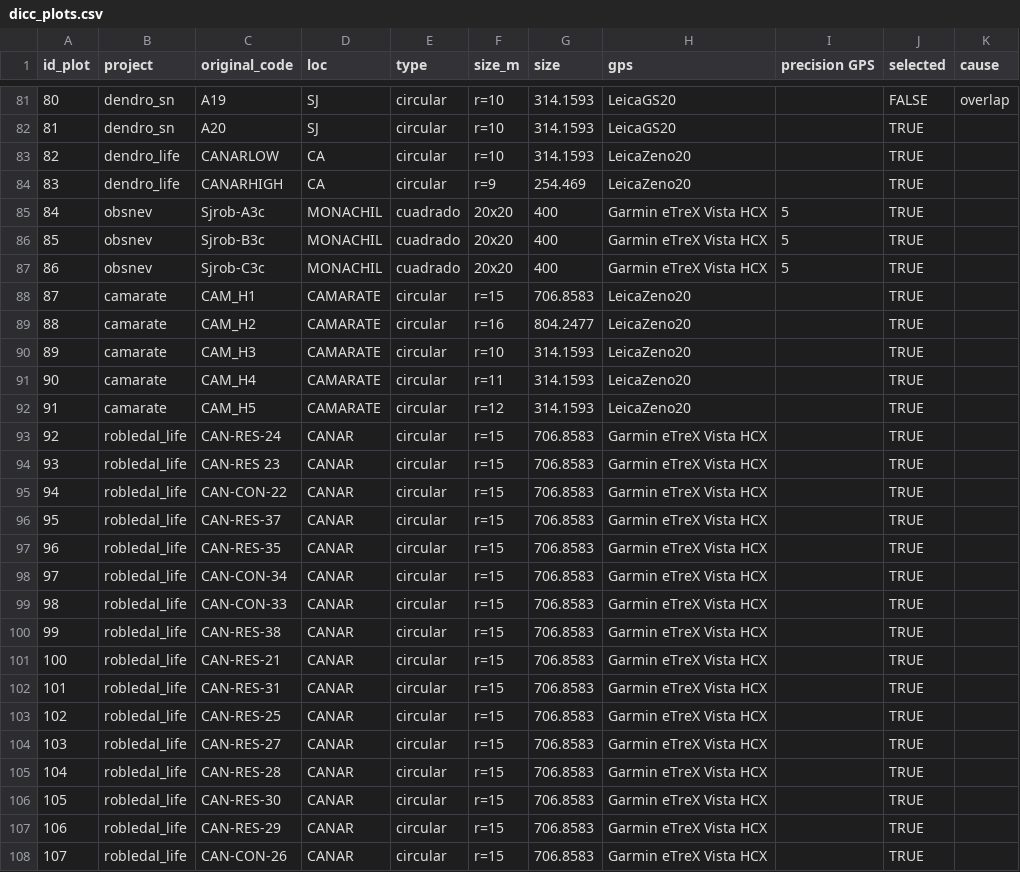
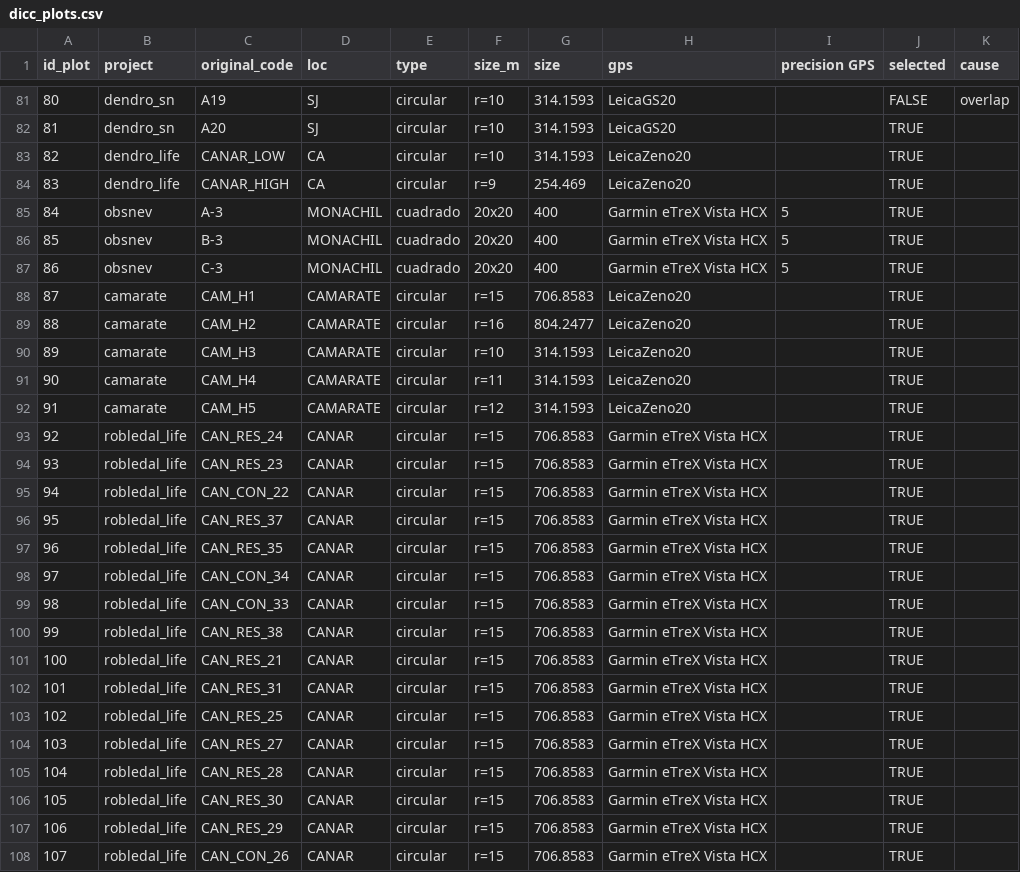
Before and after one commit to ajpelu/qp_seq_carbon, a CSV file: raw_data/dicc_plots.csv, drawn as a sheet; only a part is shown, gaps mark what is left out.

```diff
--- a/raw_data/dicc_plots.csv
+++ b/raw_data/dicc_plots.csv
@@ -82,7 +82,7 @@ id_plot,project,original_code,loc,type,size_m,size,gps,precision GPS,selected,ca
 81,dendro_sn,A20,SJ,circular,r=10,314.1593,LeicaGS20,,TRUE,
-82,dendro_life,CANARLOW,CA,circular,r=10,314.1593,LeicaZeno20,,TRUE,
-83,dendro_life,CANARHIGH,CA,circular,r=9,254.469,LeicaZeno20,,TRUE,
-84,obsnev,Sjrob-A3c,MONACHIL,cuadrado,20x20,400,Garmin eTreX Vista HCX,5,TRUE,
-85,obsnev,Sjrob-B3c,MONACHIL,cuadrado,20x20,400,Garmin eTreX Vista HCX,5,TRUE,
-86,obsnev,Sjrob-C3c,MONACHIL,cuadrado,20x20,400,Garmin eTreX Vista HCX,5,TRUE,
+82,dendro_life,CANAR_LOW,CA,circular,r=10,314.1593,LeicaZeno20,,TRUE,
+83,dendro_life,CANAR_HIGH,CA,circular,r=9,254.469,LeicaZeno20,,TRUE,
+84,obsnev,A-3,MONACHIL,cuadrado,20x20,400,Garmin eTreX Vista HCX,5,TRUE,
+85,obsnev,B-3,MONACHIL,cuadrado,20x20,400,Garmin eTreX Vista HCX,5,TRUE,
+86,obsnev,C-3,MONACHIL,cuadrado,20x20,400,Garmin eTreX Vista HCX,5,TRUE,
 87,camarate,CAM_H1,CAMARATE,circular,r=15,706.8583,LeicaZeno20,,TRUE,
@@ -92,17 +92,17 @@ id_plot,project,original_code,loc,type,size_m,size,gps,precision GPS,selected,ca
 91,camarate,CAM_H5,CAMARATE,circular,r=12,314.1593,LeicaZeno20,,TRUE,
-92,robledal_life,CAN-RES-24,CANAR,circular,r=15,706.8583,Garmin eTreX Vista HCX,,TRUE,
-93,robledal_life,CAN-RES 23,CANAR,circular,r=15,706.8583,Garmin eTreX Vista HCX,,TRUE,
-94,robledal_life,CAN-CON-22,CANAR,circular,r=15,706.8583,Garmin eTreX Vista HCX,,TRUE,
-95,robledal_life,CAN-RES-37,CANAR,circular,r=15,706.8583,Garmin eTreX Vista HCX,,TRUE,
-96,robledal_life,CAN-RES-35,CANAR,circular,r=15,706.8583,Garmin eTreX Vista HCX,,TRUE,
-97,robledal_life,CAN-CON-34,CANAR,circular,r=15,706.8583,Garmin eTreX Vista HCX,,TRUE,
-98,robledal_life,CAN-CON-33,CANAR,circular,r=15,706.8583,Garmin eTreX Vista HCX,,TRUE,
-99,robledal_life,CAN-RES-38,CANAR,circular,r=15,706.8583,Garmin eTreX Vista HCX,,TRUE,
-100,robledal_life,CAN-RES-21,CANAR,circular,r=15,706.8583,Garmin eTreX Vista HCX,,TRUE,
-101,robledal_life,CAN-RES-31,CANAR,circular,r=15,706.8583,Garmin eTreX Vista HCX,,TRUE,
-102,robledal_life,CAN-RES-25,CANAR,circular,r=15,706.8583,Garmin eTreX Vista HCX,,TRUE,
-103,robledal_life,CAN-RES-27,CANAR,circular,r=15,706.8583,Garmin eTreX Vista HCX,,TRUE,
-104,robledal_life,CAN-RES-28,CANAR,circular,r=15,706.8583,Garmin eTreX Vista HCX,,TRUE,
-105,robledal_life,CAN-RES-30,CANAR,circular,r=15,706.8583,Garmin eTreX Vista HCX,,TRUE,
-106,robledal_life,CAN-RES-29,CANAR,circular,r=15,706.8583,Garmin eTreX Vista HCX,,TRUE,
-107,robledal_life,CAN-CON-26,CANAR,circular,r=15,706.8583,Garmin eTreX Vista HCX,,TRUE,
+92,robledal_life,CAN_RES_24,CANAR,circular,r=15,706.8583,Garmin eTreX Vista HCX,,TRUE,
+93,robledal_life,CAN_RES_23,CANAR,circular,r=15,706.8583,Garmin eTreX Vista HCX,,TRUE,
+94,robledal_life,CAN_CON_22,CANAR,circular,r=15,706.8583,Garmin eTreX Vista HCX,,TRUE,
+95,robledal_life,CAN_RES_37,CANAR,circular,r=15,706.8583,Garmin eTreX Vista HCX,,TRUE,
+96,robledal_life,CAN_RES_35,CANAR,circular,r=15,706.8583,Garmin eTreX Vista HCX,,TRUE,
+97,robledal_life,CAN_CON_34,CANAR,circular,r=15,706.8583,Garmin eTreX Vista HCX,,TRUE,
+98,robledal_life,CAN_CON_33,CANAR,circular,r=15,706.8583,Garmin eTreX Vista HCX,,TRUE,
+99,robledal_life,CAN_RES_38,CANAR,circular,r=15,706.8583,Garmin eTreX Vista HCX,,TRUE,
+100,robledal_life,CAN_RES_21,CANAR,circular,r=15,706.8583,Garmin eTreX Vista HCX,,TRUE,
+101,robledal_life,CAN_RES_31,CANAR,circular,r=15,706.8583,Garmin eTreX Vista HCX,,TRUE,
+102,robledal_life,CAN_RES_25,CANAR,circular,r=15,706.8583,Garmin eTreX Vista HCX,,TRUE,
+103,robledal_life,CAN_RES_27,CANAR,circular,r=15,706.8583,Garmin eTreX Vista HCX,,TRUE,
+104,robledal_life,CAN_RES_28,CANAR,circular,r=15,706.8583,Garmin eTreX Vista HCX,,TRUE,
+105,robledal_life,CAN_RES_30,CANAR,circular,r=15,706.8583,Garmin eTreX Vista HCX,,TRUE,
+106,robledal_life,CAN_RES_29,CANAR,circular,r=15,706.8583,Garmin eTreX Vista HCX,,TRUE,
+107,robledal_life,CAN_CON_26,CANAR,circular,r=15,706.8583,Garmin eTreX Vista HCX,,TRUE,
```
Also changed, not shown: 10 other files.
